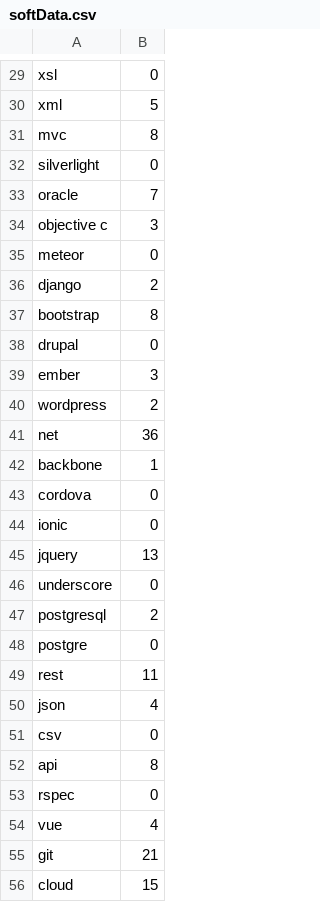
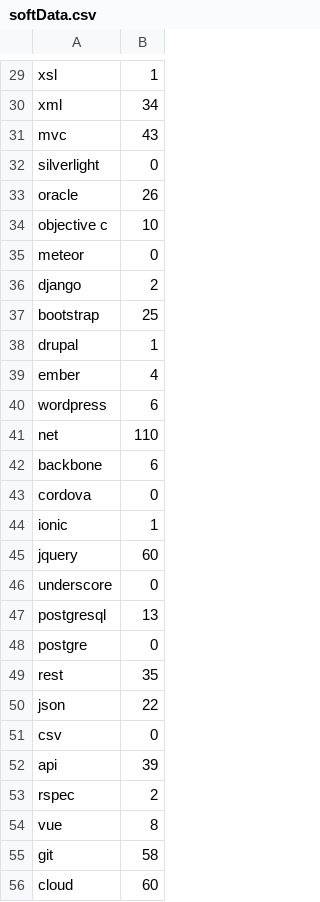
Before and after one commit to archieparedes/Data_Sci_Bot, a CSV file: softData.csv, drawn as a sheet; only a part is shown, gaps mark what is left out; the diff covers the shown part only; the diff names each change by its address in the sheet, - before the commit and + after, or states it on an @@ line.

```diff
--- a/softData.csv
+++ b/softData.csv
-B29: 0
+B29: 1
-B30: 5
+B30: 34
-B31: 8
+B31: 43
-B33: 7
+B33: 26
-B34: 3
+B34: 10
-B37: 8
+B37: 25
-B38: 0
+B38: 1
-B39: 3
+B39: 4
-B40: 2
+B40: 6
-B41: 36
+B41: 110
-B42: 1
+B42: 6
-B44: 0
+B44: 1
-B45: 13
+B45: 60
-B47: 2
+B47: 13
-B49: 11
+B49: 35
-B50: 4
+B50: 22
-B52: 8
+B52: 39
-B53: 0
+B53: 2
-B54: 4
+B54: 8
-B55: 21
+B55: 58
-B56: 15
+B56: 60
```
Also changed, not shown: 40 edited cells elsewhere in this file, 19 other files.
